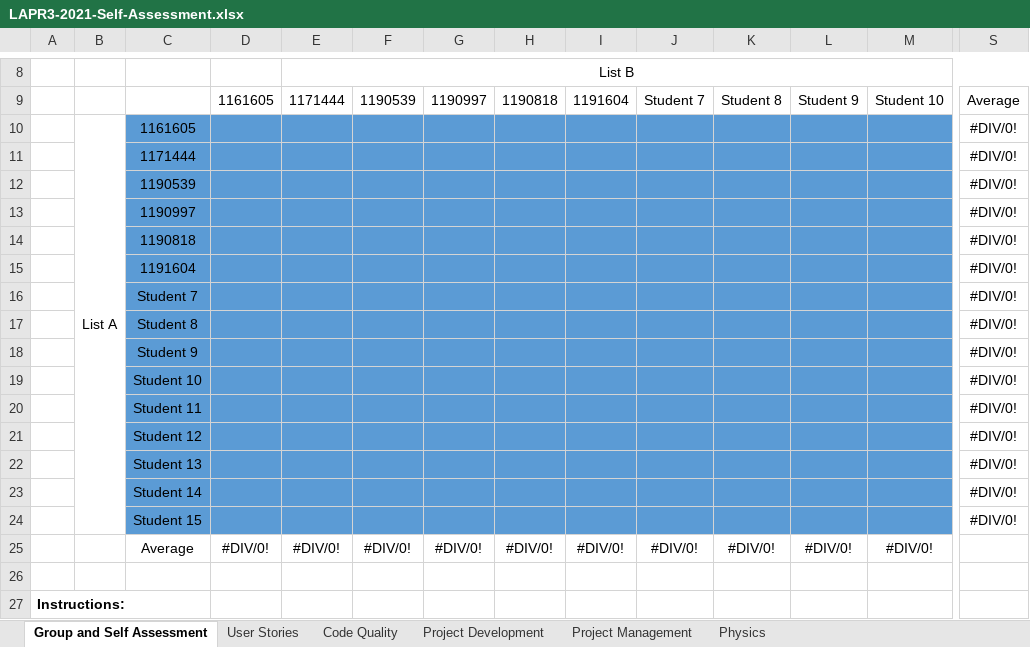
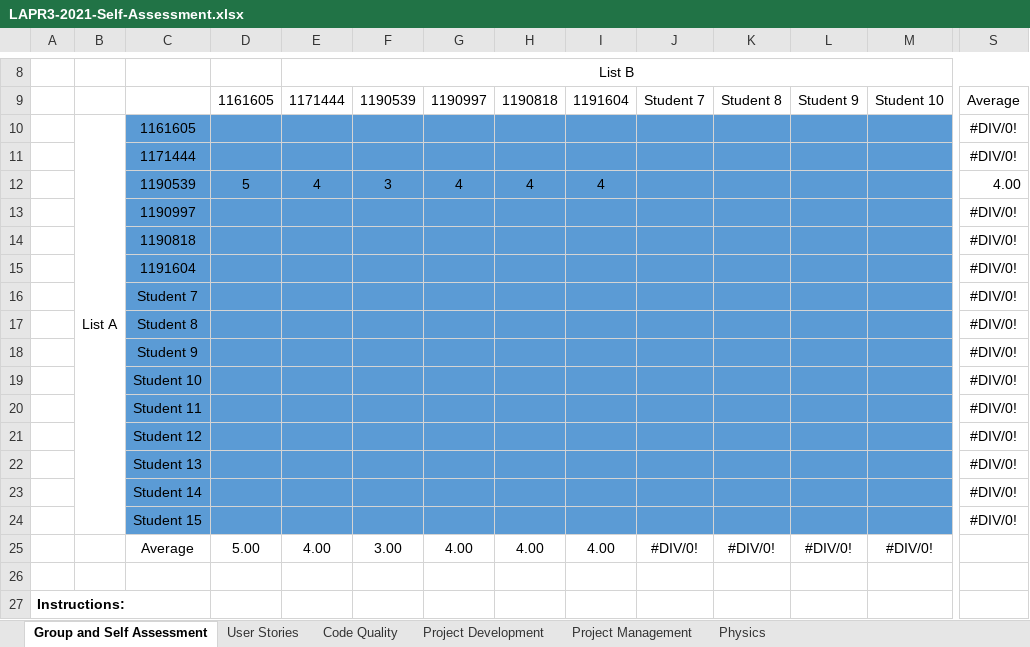
Before and after one commit to Diogosadias/LEI_PI_SEM3, an Excel workbook: docs/LAPR3-2021-Self-Assessment.xlsx, sheet Group and Self Assessment, drawn as a sheet; only a part is shown, gaps mark what is left out; values as stored, in another font and other column widths than the file's, no borders; charts and pictures not drawn; removed rows and columns are numbered as before the commit, all else as after; rows hold the shown columns only; the diff names each change by its address in the sheet, - before the commit and + after, or states it on an @@ line.

```diff
--- a/docs/LAPR3-2021-Self-Assessment.xlsx (sheet Group and Self Assessment)
+++ b/docs/LAPR3-2021-Self-Assessment.xlsx (sheet Group and Self Assessment)
-row 12:  |  | 1190539 |  |  |  |  |  |  |  |  |  |  | #DIV/0!
+row 12:  |  | 1190539 | 5 | 4 | 3 | 4 | 4 | 4 |  |  |  |  | 4.00
-D25: #DIV/0!
+D25: 5.00
-E25: #DIV/0!
+E25: 4.00
-F25: #DIV/0!
+F25: 3.00
-G25: #DIV/0!
+G25: 4.00
-H25: #DIV/0!
+H25: 4.00
-I25: #DIV/0!
+I25: 4.00
```
Also changed, not shown: sheet User Stories.
